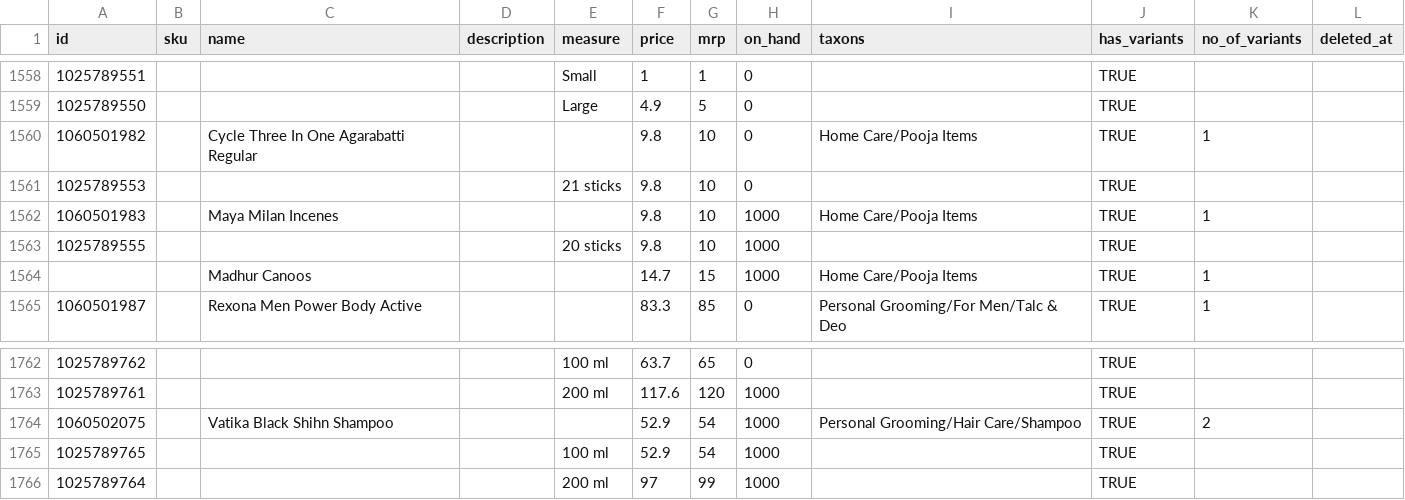
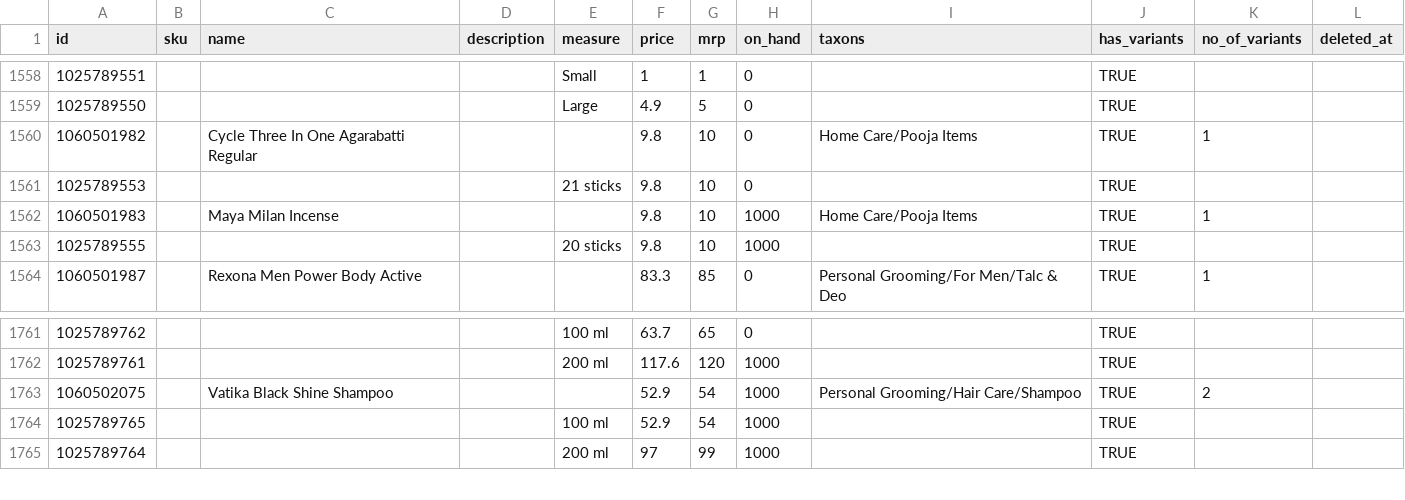
Before and after one commit to kgthegreat/atch, a CSV file: products.csv, drawn as a sheet; only a part is shown, gaps mark what is left out.

Commit message:
made changes to products.csv to upload

```diff
--- a/products.csv
+++ b/products.csv
@@ -1561,5 +1561,4 @@
 1025789553,,,,"21 sticks",9.8,10,0,,"TRUE",,
-1060501983,,"Maya Milan Incenes",,,9.8,10,1000,"Home Care/Pooja Items","TRUE",1,
+1060501983,,"Maya Milan Incense",,,9.8,10,1000,"Home Care/Pooja Items","TRUE",1,
 1025789555,,,,"20 sticks",9.8,10,1000,,"TRUE",,
-,,"Madhur Canoos",,,14.7,15,1000,"Home Care/Pooja Items","TRUE",1,
 1060501987,,"Rexona Men Power Body Active ",,,83.3,85,0,"Personal Grooming/For Men/Talc & Deo","TRUE",1,
@@ -1763,3 +1762,3 @@
 1025789761,,,,"200 ml",117.6,120,1000,,"TRUE",,
-1060502075,,"Vatika Black Shihn Shampoo",,,52.9,54,1000,"Personal Grooming/Hair Care/Shampoo","TRUE",2,
+1060502075,,"Vatika Black Shine Shampoo",,,52.9,54,1000,"Personal Grooming/Hair Care/Shampoo","TRUE",2,
 1025789765,,,,"100 ml",52.9,54,1000,,"TRUE",,
```
